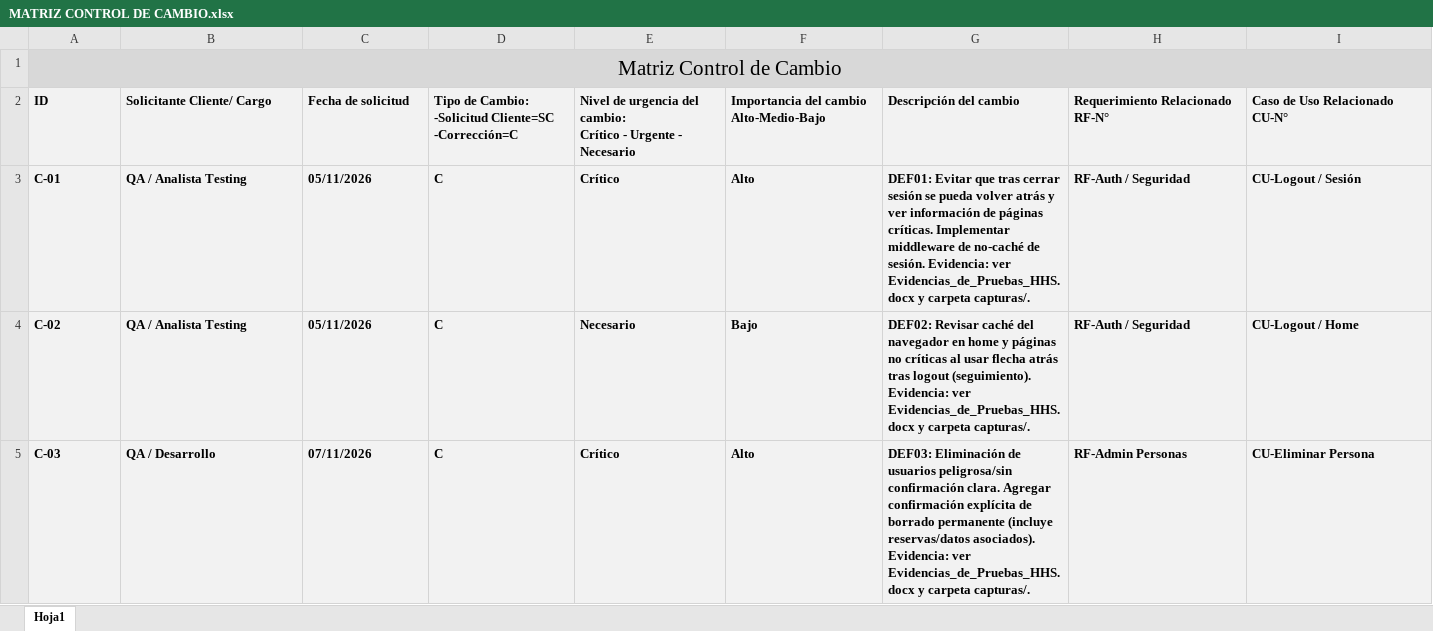
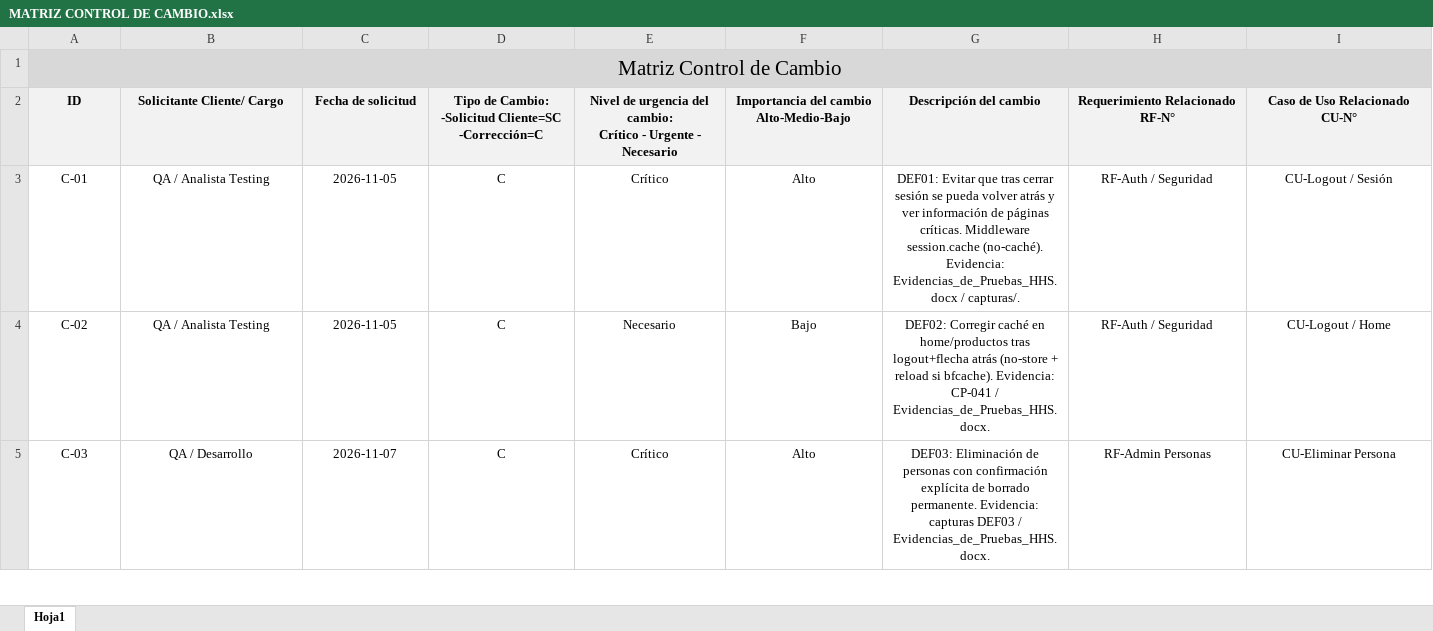
Before and after one commit to Gapprrin/Haircut_Home_Studio, an Excel workbook: Fase 2/Evidencias Proyecto/Evidencias de documentación/Documentos Proyecto/MATRIZ CONTROL DE CAMBIO.xlsx, sheet Hoja1, drawn as a sheet; only a part is shown; values as stored, in another font and other column widths than the file's, no borders; the diff covers the shown part only; the diff names each change by its address in the sheet, - before the commit and + after, or states it on an @@ line.

```diff
--- a/Fase 2/Evidencias Proyecto/Evidencias de documentación/Documentos Proyecto/MATRIZ CONTROL DE CAMBIO.xlsx (sheet Hoja1)
+++ b/Fase 2/Evidencias Proyecto/Evidencias de documentación/Documentos Proyecto/MATRIZ CONTROL DE CAMBIO.xlsx (sheet Hoja1)
-A2:I5 alignment: left
+A2:I5 alignment: center
@@ A3:I5 fill: #F2F2F2 → none, bold: on → off @@
-C3:C4 (Fecha de solicitud): 05/11/2026
+C3:C4 (Fecha de solicitud): 2026-11-05
-G3 (Descripción del cambio): …páginas críticas. Implementar middleware de no-caché de sesión. Evidencia: ver Evidencias_de_Pruebas_HHS.docx y carpeta capturas/.
+G3 (Descripción del cambio): …páginas críticas. Middleware session.cache (no-caché). Evidencia: Evidencias_de_Pruebas_HHS.docx / capturas/.
-G4 (Descripción del cambio): DEF02: Revisar caché del navegador en home y páginas no críticas al usar flecha atrás tras logout (seguimiento). Evidencia: ver Evidencias_de_Pruebas_HHS.docx y carpeta capturas/.
+G4 (Descripción del cambio): DEF02: Corregir caché en home/productos tras logout+flecha atrás (no-store + reload si bfcache). Evidencia: CP-041 / Evidencias_de_Pruebas_HHS.docx.
-C5 (Fecha de solicitud): 07/11/2026
+C5 (Fecha de solicitud): 2026-11-07
-G5 (Descripción del cambio): …Eliminación de usuarios peligrosa/sin confirmación clara. Agregar confirmación explícita de borrado permanente (incluye reservas/datos asociados). Evidencia: ver Evidencias_de_Pruebas_HHS.docx y carpeta capturas/.
+G5 (Descripción del cambio): …Eliminación de personas con confirmación explícita de borrado permanente. Evidencia: capturas DEF03 / Evidencias_de_Pruebas_HHS.docx.
```
Also changed, not shown: 4 added rows, 64 edited cells and cell formats elsewhere in this sheet, Fase 2/Evidencias Proyecto/Evidencias de documentación/Documentos Proyecto/Planilla Casos de Prueba_HHS.xlsx, Fase 2/Evidencias Proyecto/Evidencias de documentación/Documentos Proyecto/Registro Defectos.xlsx, 46 other files.
